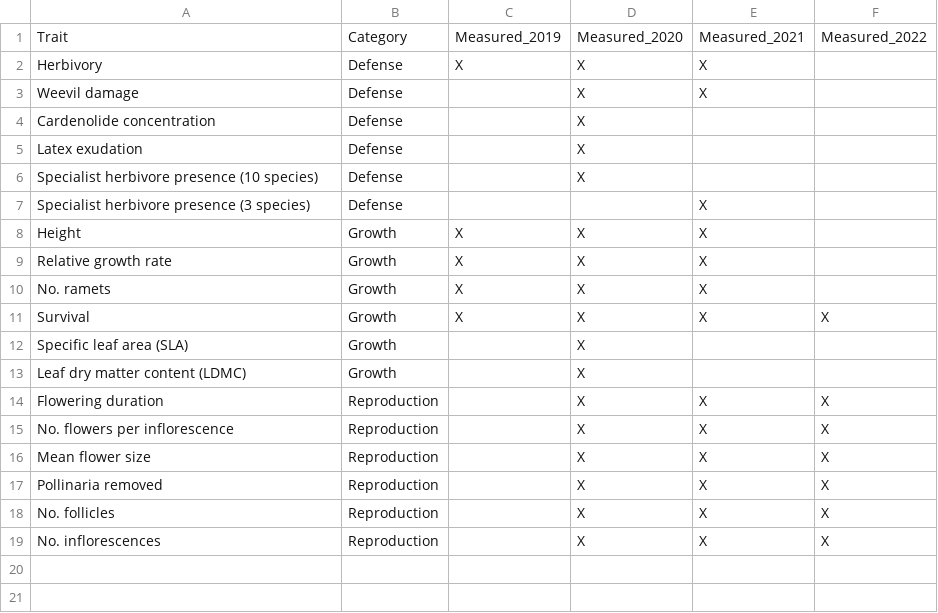
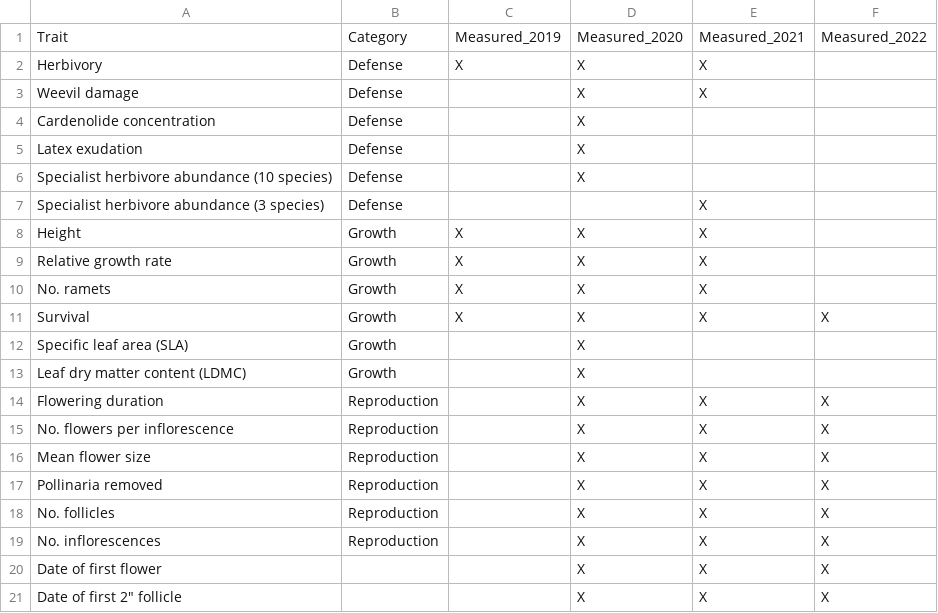
Before and after one commit to sbreitbart/urban_genetic_divergence, a CSV file: Phenotyping_schedule/Phenotyping_schedule.csv, drawn as a sheet.

```diff
--- a/Phenotyping_schedule/Phenotyping_schedule.csv
+++ b/Phenotyping_schedule/Phenotyping_schedule.csv
@@ -5,4 +5,4 @@ Cardenolide concentration   ,Defense,           , X         ,           ,
 Latex exudation            ,Defense,           , X         ,           ,
-Specialist herbivore presence (10 species),Defense,, X         ,,
-Specialist herbivore presence (3 species),Defense,,, X         ,
+Specialist herbivore abundance (10 species),Defense,, X         ,,
+Specialist herbivore abundance (3 species),Defense,,, X         ,
 Height,Growth, X         , X         , X         ,
@@ -19 +19,3 @@ No. follicles,Reproduction,, X         , X         , X
 No. inflorescences,Reproduction,, X         , X         , X
+Date of first flower,,, X         , X         , X
+"Date of first 2"" follicle",,, X         , X         , X
```
Also changed, not shown: Phenotyping_schedule/Schedule_for_R.csv, 4 other files.
